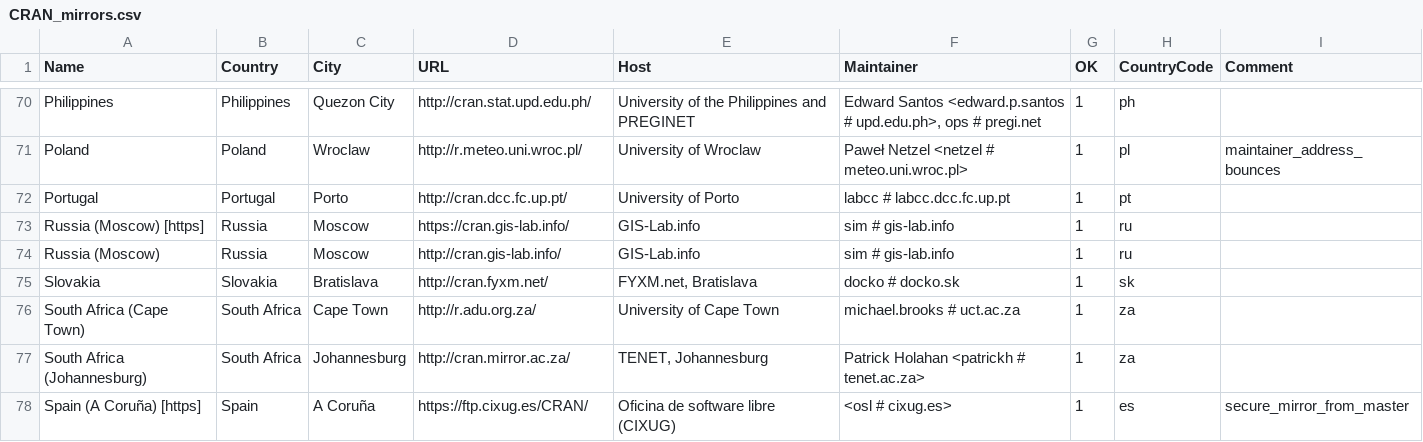
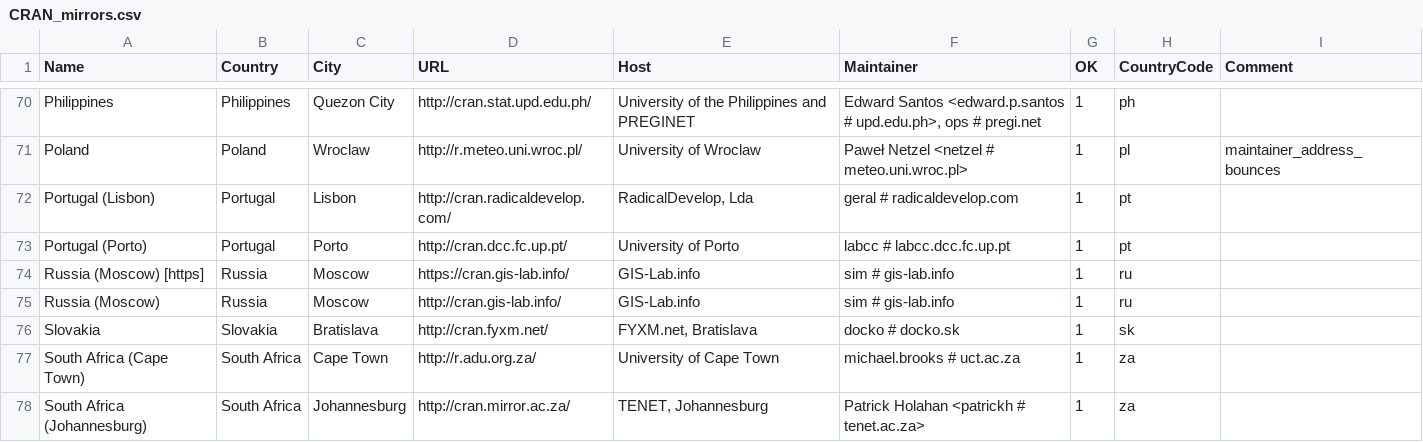
Before and after one commit to r-devel/r-svn, a CSV file: doc/CRAN_mirrors.csv, drawn as a sheet; only a part is shown, gaps mark what is left out; the shorter side is filled out with more unchanged rows.

Commit message:
Updated.
git-svn-id: https://svn.r-project.org/R/trunk@69436 00db46b3-68df-0310-9c12-caf00c1e9a41

```diff
--- a/doc/CRAN_mirrors.csv
+++ b/doc/CRAN_mirrors.csv
@@ -71,3 +71,4 @@ Philippines,Philippines,"Quezon City",http://cran.stat.upd.edu.ph/,"University o
 Poland,Poland,Wroclaw,http://r.meteo.uni.wroc.pl/,"University of Wroclaw","Paweł Netzel <netzel # meteo.uni.wroc.pl>",1,pl,"maintainer_address_bounces"
-Portugal,Portugal,Porto,http://cran.dcc.fc.up.pt/,"University of Porto","labcc # labcc.dcc.fc.up.pt",1,pt
+"Portugal (Lisbon)",Portugal,Lisbon,http://cran.radicaldevelop.com/,"RadicalDevelop, Lda","geral # radicaldevelop.com",1,pt
+"Portugal (Porto)",Portugal,Porto,http://cran.dcc.fc.up.pt/,"University of Porto","labcc # labcc.dcc.fc.up.pt",1,pt
 "Russia (Moscow) [https]",Russia,Moscow,https://cran.gis-lab.info/,GIS-Lab.info,"sim # gis-lab.info",1,ru
```
